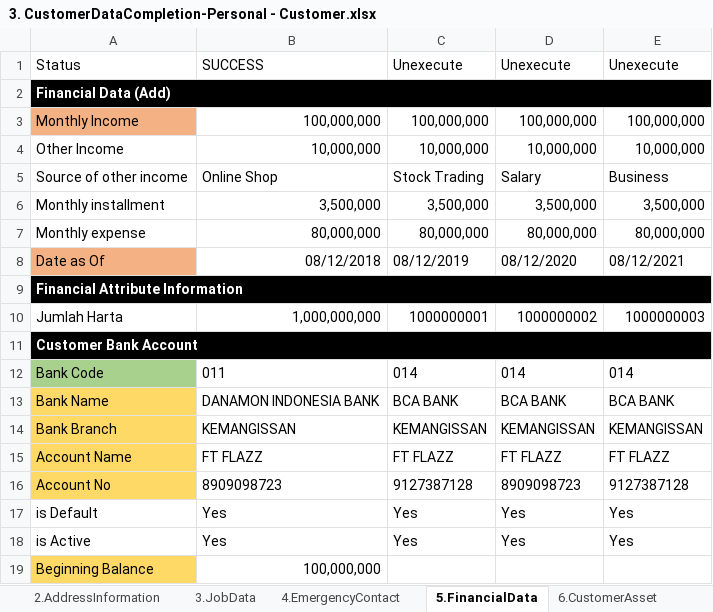
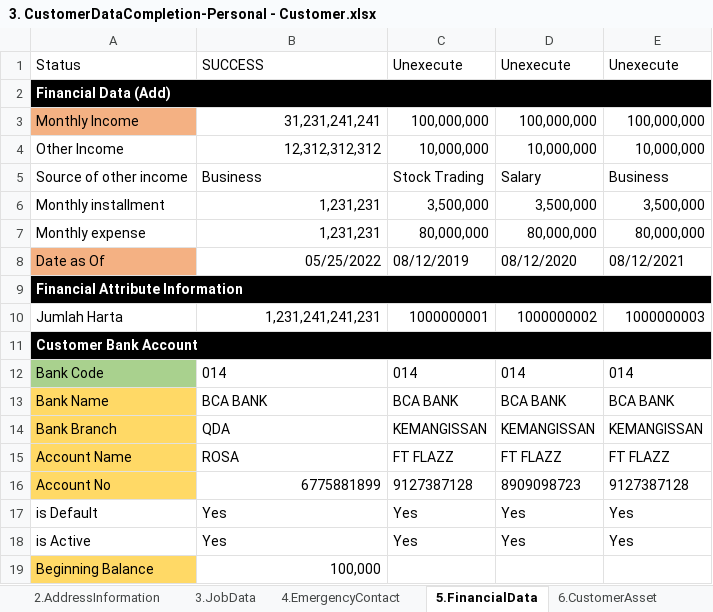
Before and after one commit to qcadins/DemoWorkflow, an Excel workbook: Excel/3. CustomerDataCompletion-Personal - Customer.xlsx, sheet 5.FinancialData, drawn as a sheet; values as stored, in another font and other column widths than the file's, no borders; the diff names each change by its address in the sheet, - before the commit and + after, or states it on an @@ line.

```diff
--- a/Excel/3. CustomerDataCompletion-Personal - Customer.xlsx (sheet 5.FinancialData)
+++ b/Excel/3. CustomerDataCompletion-Personal - Customer.xlsx (sheet 5.FinancialData)
-B3: 100,000,000
+B3: 31,231,241,241
-B4: 10,000,000
+B4: 12,312,312,312
-B5: Online Shop
+B5: Business
-B6: 3,500,000
+B6: 1,231,231
-B7: 80,000,000
+B7: 1,231,231
-B8: 08/12/2018
+B8: 05/25/2022
-B10: 1,000,000,000
+B10: 1,231,241,241,231
-B12: 011
+B12: 014
-B13: DANAMON INDONESIA BANK
+B13: BCA BANK
-B14: KEMANGISSAN
+B14: QDA
-B15: FT FLAZZ
+B15: ROSA
-B16: 8909098723
+B16: 6775881899
-B19: 100,000,000
+B19: 100,000
```
Also changed, not shown: sheet 7.OtherAttribute, sheet 2.AddressInformation, sheet 4.EmergencyContact, sheet 1.CustomerDetail, 1. LoginR3.xlsm, Excel/2. DataFile_NAP_CF4W.xlsx, 30 other files.
